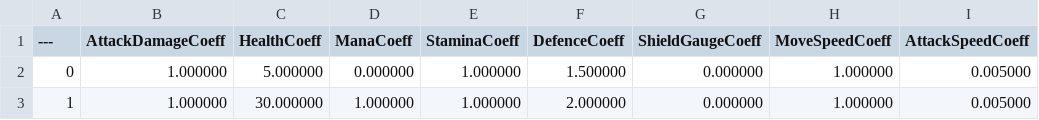
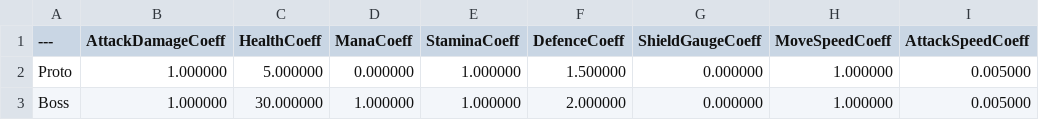
Before and after one commit to chibi1541/ActionRPG, a CSV file: Data/DataAssets/Attribute/DataTable_MonsCoeff.csv, drawn as a sheet.

```diff
--- a/Data/DataAssets/Attribute/DataTable_MonsCoeff.csv
+++ b/Data/DataAssets/Attribute/DataTable_MonsCoeff.csv
@@ -1,3 +1,3 @@
 ---,AttackDamageCoeff,HealthCoeff,ManaCoeff,StaminaCoeff,DefenceCoeff,ShieldGaugeCoeff,MoveSpeedCoeff,AttackSpeedCoeff
-0,"1.000000","5.000000","0.000000","1.000000","1.500000","0.000000","1.000000","0.005000"
-1,"1.000000","30.000000","1.000000","1.000000","2.000000","0.000000","1.000000","0.005000"
+Proto,"1.000000","5.000000","0.000000","1.000000","1.500000","0.000000","1.000000","0.005000"
+Boss,"1.000000","30.000000","1.000000","1.000000","2.000000","0.000000","1.000000","0.005000"
```
Also changed, not shown: Data/DataAssets/Attribute/DataTable_HeroCoeff.csv, 6 other files.
